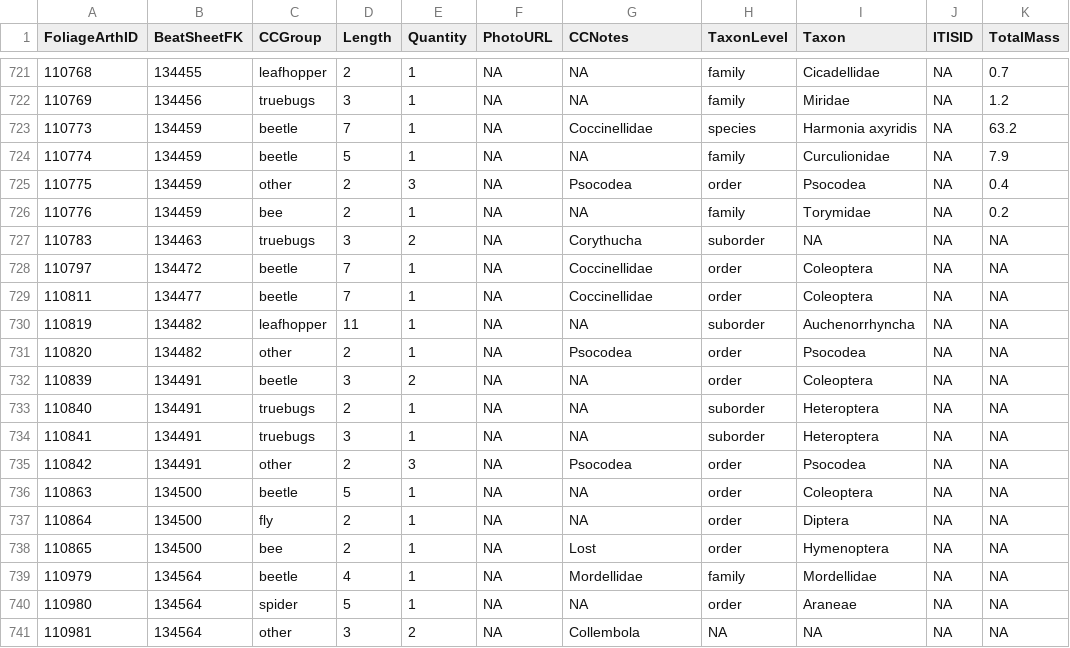
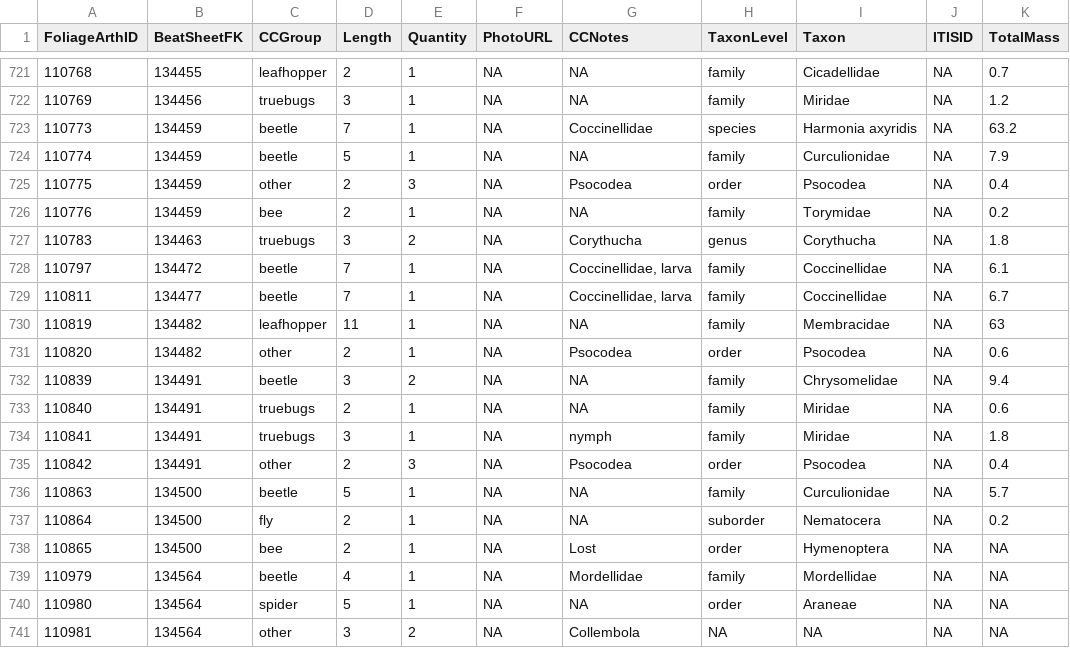
Before and after one commit to IREdwards27/arths-on-landscapes, a CSV file: data/foliagearths_2022-06-13.csv, drawn as a sheet; only a part is shown, gaps mark what is left out.

```diff
--- a/data/foliagearths_2022-06-13.csv
+++ b/data/foliagearths_2022-06-13.csv
@@ -726,13 +726,13 @@ FoliageArthID,BeatSheetFK,CCGroup,Length,Quantity,PhotoURL,CCNotes,TaxonLevel,Ta
 110776,134459,bee,2,1,NA,NA,family,Torymidae,NA,0.2
-110783,134463,truebugs,3,2,NA,Corythucha,suborder,NA,NA,NA
-110797,134472,beetle,7,1,NA,Coccinellidae,order,Coleoptera,NA,NA
-110811,134477,beetle,7,1,NA,Coccinellidae,order,Coleoptera,NA,NA
-110819,134482,leafhopper,11,1,NA,NA,suborder,Auchenorrhyncha,NA,NA
-110820,134482,other,2,1,NA,Psocodea,order,Psocodea,NA,NA
-110839,134491,beetle,3,2,NA,NA,order,Coleoptera,NA,NA
-110840,134491,truebugs,2,1,NA,NA,suborder,Heteroptera,NA,NA
-110841,134491,truebugs,3,1,NA,NA,suborder,Heteroptera,NA,NA
-110842,134491,other,2,3,NA,Psocodea,order,Psocodea,NA,NA
-110863,134500,beetle,5,1,NA,NA,order,Coleoptera,NA,NA
-110864,134500,fly,2,1,NA,NA,order,Diptera,NA,NA
+110783,134463,truebugs,3,2,NA,Corythucha,genus,Corythucha,NA,1.8
+110797,134472,beetle,7,1,NA,"Coccinellidae, larva",family,Coccinellidae,NA,6.1
+110811,134477,beetle,7,1,NA,"Coccinellidae, larva",family,Coccinellidae,NA,6.7
+110819,134482,leafhopper,11,1,NA,NA,family,Membracidae,NA,63
+110820,134482,other,2,1,NA,Psocodea,order,Psocodea,NA,0.6
+110839,134491,beetle,3,2,NA,NA,family,Chrysomelidae,NA,9.4
+110840,134491,truebugs,2,1,NA,NA,family,Miridae,NA,0.6
+110841,134491,truebugs,3,1,NA,nymph,family,Miridae,NA,1.8
+110842,134491,other,2,3,NA,Psocodea,order,Psocodea,NA,0.4
+110863,134500,beetle,5,1,NA,NA,family,Curculionidae,NA,5.7
+110864,134500,fly,2,1,NA,NA,suborder,Nematocera,NA,0.2
 110865,134500,bee,2,1,NA,Lost,order,Hymenoptera,NA,NA
```
Also changed, not shown: data/beatsheets_2022-06-13.csv, data/groundarths_2022-04-25.csv, 2 other files.
